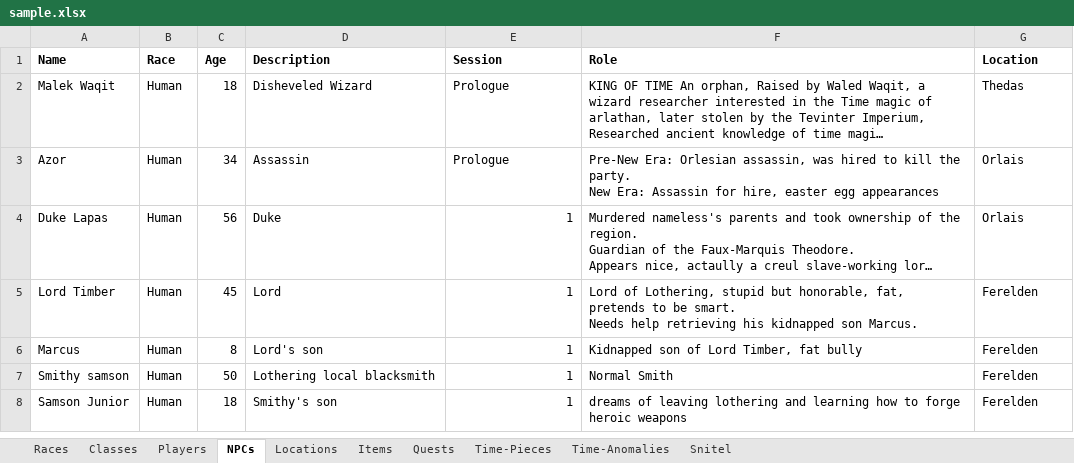
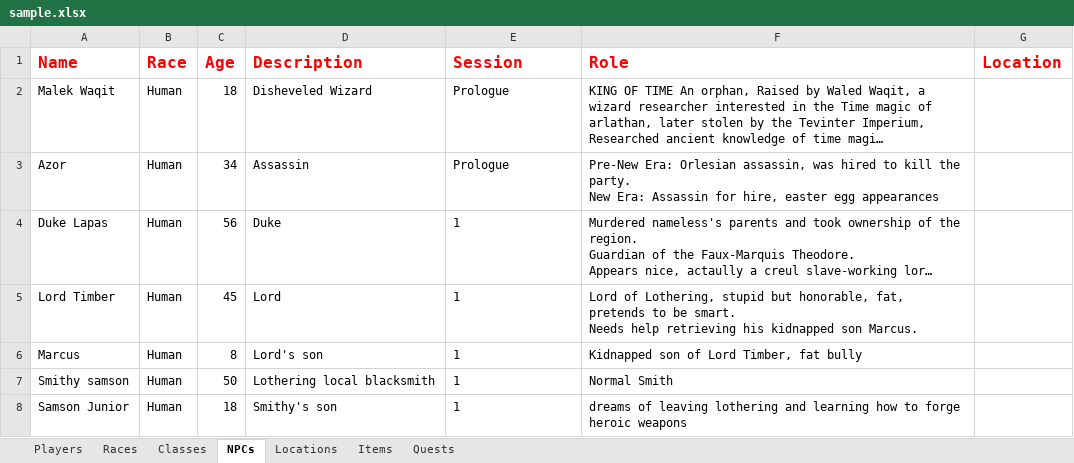
Before and after one commit to NaserSalameh/DnD_Suite, an Excel workbook: DnD Suite/sample.xlsx, sheet NPCs, drawn as a sheet; long unchanged cells end in …; values as stored, in another font and other column widths than the file's, no borders; the diff names each change by its address in the sheet, - before the commit and + after, or states it on an @@ line.

```diff
--- a/DnD Suite/sample.xlsx (sheet NPCs)
+++ b/DnD Suite/sample.xlsx (sheet NPCs)
-sheet tab: Time-Pieces
-sheet tab: Time-Anomalies
-sheet tab: Snitel
@@ sheet tab order changed: Players | Races | Classes | NPCs | Locations | Items | Quests @@
-A1:G1 text colour: black
+A1:G1 text colour: #FF0000, text size: larger
-G2 (Location): Thedas
+G2 (Location): (empty)
-G3:G4 (Location): Orlais
+G3:G4 (Location): (empty)
-E4:E8 alignment: right
+E4:E8 alignment: left
-G5:G8 (Location): Ferelden
+G5:G8 (Location): (empty)
```
Also changed, not shown: sheet Classes, sheet Locations, sheet Players, sheet Quests, sheet Items, sheet Races, 50 other files.
